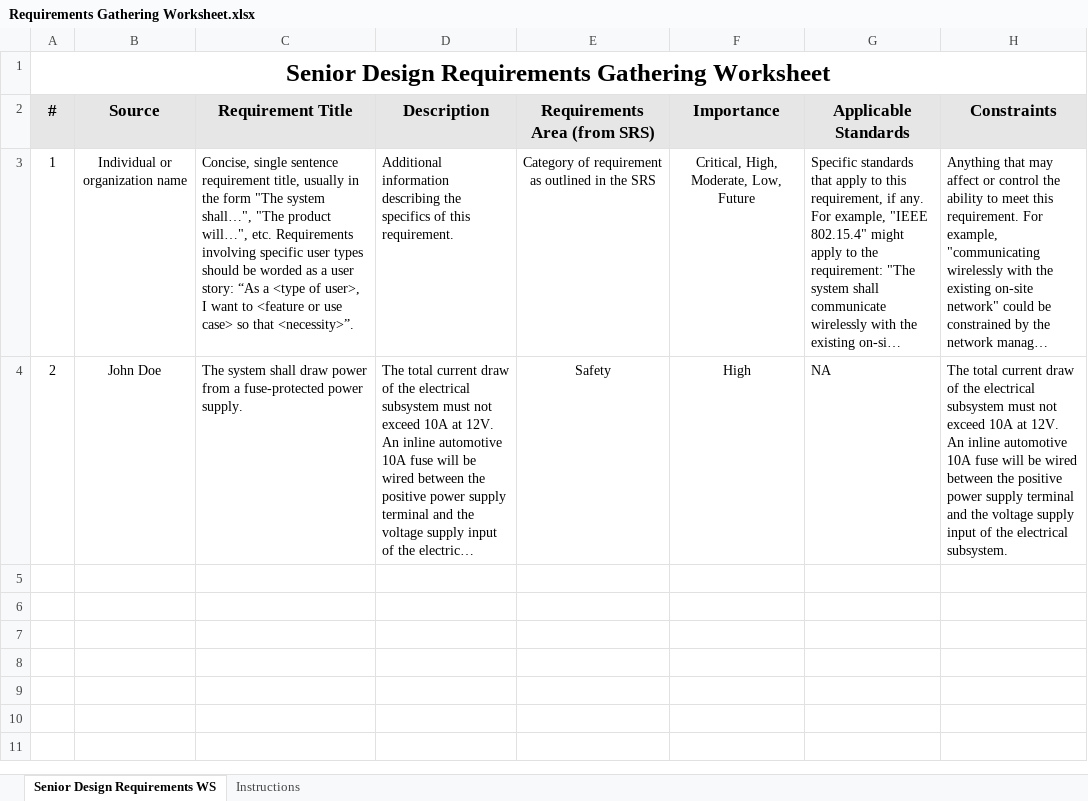
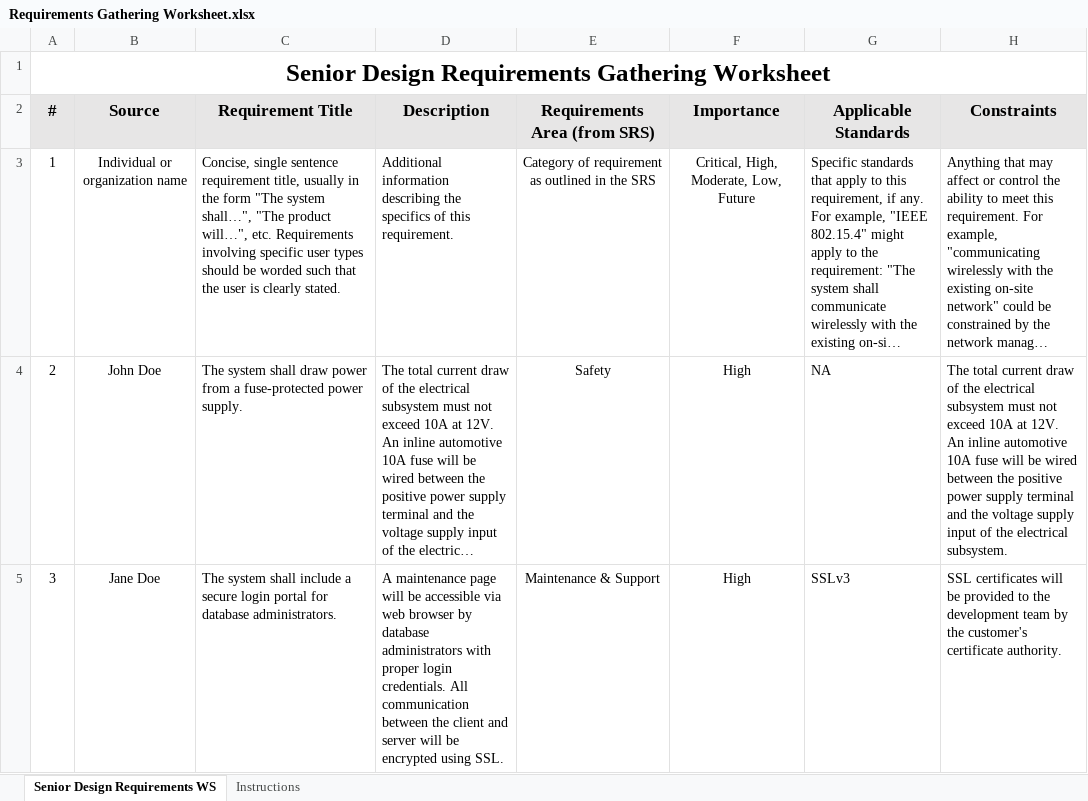
Before and after one commit to cmcmurrough/teaching, an Excel workbook: documentation/Requirements Gathering Worksheet.xlsx, sheet Senior Design Requirements WS, drawn as a sheet; long unchanged cells end in …; values as stored, in another font and other column widths than the file's, no borders; the diff names each change by its address in the sheet, - before the commit and + after, or states it on an @@ line.

Commit message:
updated requirements worksheet

```diff
--- a/documentation/Requirements Gathering Worksheet.xlsx (sheet Senior Design Requirements WS)
+++ b/documentation/Requirements Gathering Worksheet.xlsx (sheet Senior Design Requirements WS)
-C3 (Requirement Title): …be worded as a user story: “As a <type of user>, I want to <feature or use case> so that <necessity>”.
+C3 (Requirement Title): …be worded such that the user is clearly stated.
+row 5: 3 | Jane Doe | The system shall include a secure login portal for database administrators. | A maintenance page will be accessible via web browser by database administrators with proper login credentials. All communication between the client and server will be encrypted using SSL. | Maintenance & Support | High | SSLv3 | SSL certificates will be provided to the development team by the customer's certificate authority.
```
